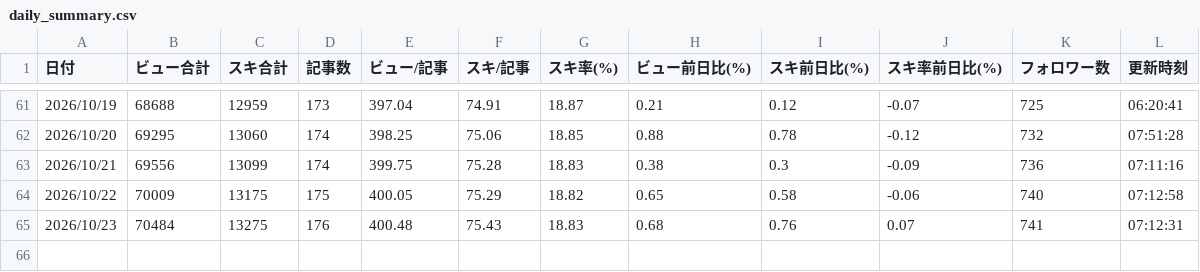
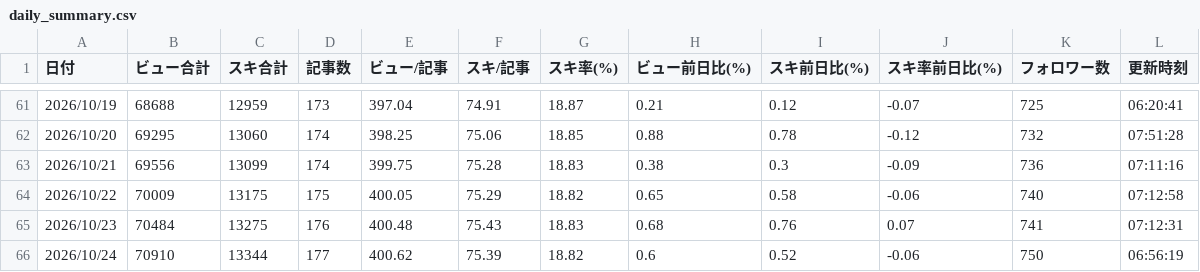
Before and after one commit to thinkingshiba0526-dot/note-stats-dashboard, a CSV file: data/daily_summary.csv, drawn as a sheet; only a part is shown, gaps mark what is left out.

```diff
--- a/data/daily_summary.csv
+++ b/data/daily_summary.csv
@@ -65 +65,2 @@
 2026/10/23,70484,13275,176,400.48,75.43,18.83,0.68,0.76,0.07,741,07:12:31
+2026/10/24,70910,13344,177,400.62,75.39,18.82,0.6,0.52,-0.06,750,06:56:19
```
Also changed, not shown: data/followers.csv, data/funnel_cumulative_summary.csv, 7 other files.
